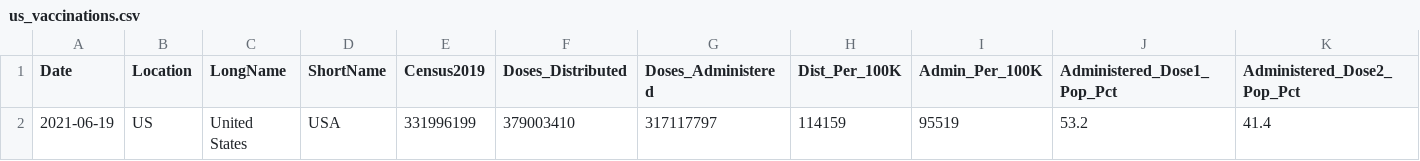
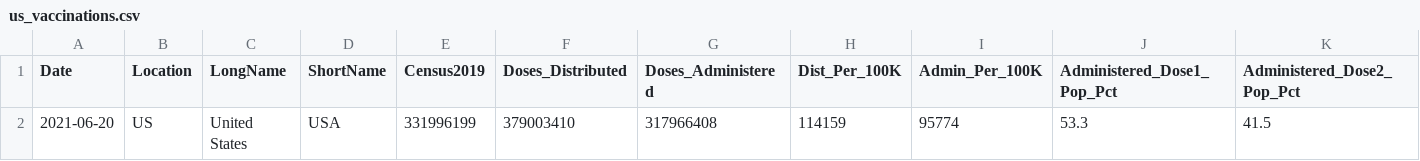
Before and after one commit to ajjitn/covid-vaccines-scraping, a CSV file: data/current/us_vaccinations.csv, drawn as a sheet; only a part is shown; removed rows and columns are numbered as before the commit, all else as after; rows hold the shown columns only; the diff names each change by its address in the sheet, - before the commit and + after, or states it on an @@ line.

```diff
--- a/data/current/us_vaccinations.csv
+++ b/data/current/us_vaccinations.csv
-row 2: 2021-06-19 | US | United States | USA | 331996199 | 379003410 | 317117797 | 114159 | 95519 | 53.2 | 41.4
+row 2: 2021-06-20 | US | United States | USA | 331996199 | 379003410 | 317966408 | 114159 | 95774 | 53.3 | 41.5
```
Also changed, not shown: data/current/state_vaccinations.csv, data/timeseries/us_vaccinations.csv, 1 other file.
